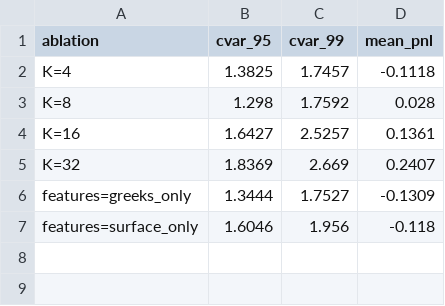
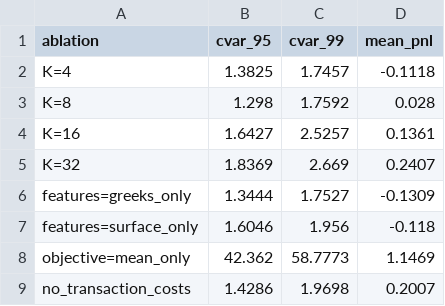
Before and after one commit to nl2992/ICAIF_interpretable-vol-surface-hedger, a CSV file: reports/tables/ablation_metrics.csv, drawn as a sheet.

Commit message:
Full 2010-2023 SPY run + Phase-14 ablations
Full 14-year SPY real-data run (3.5M cleaned OTM quotes; train ~2010-18, test ~2020-23). Anchored prototype beats delta-vega on every tail metric (CVaR95 2.38 vs 2.84, max-drawdown 17.7 vs 45.6) and utility; black-box overfits OOS. Phase-14 ablations completed (no-CVaR -> CVaR95 87.6, no-cost, K-sweep, feature sets). 45 tests pass; closes Phases 0-14.

```diff
--- a/reports/tables/ablation_metrics.csv
+++ b/reports/tables/ablation_metrics.csv
@@ -7 +7,3 @@ features=greeks_only,1.3444,1.7527,-0.1309
 features=surface_only,1.6046,1.956,-0.118
+objective=mean_only,42.362,58.7773,1.1469
+no_transaction_costs,1.4286,1.9698,0.2007
```
Also changed, not shown: reports_real/tables/ablation_metrics.csv, reports_real/tables/model_comparison.csv, 23 other files.
